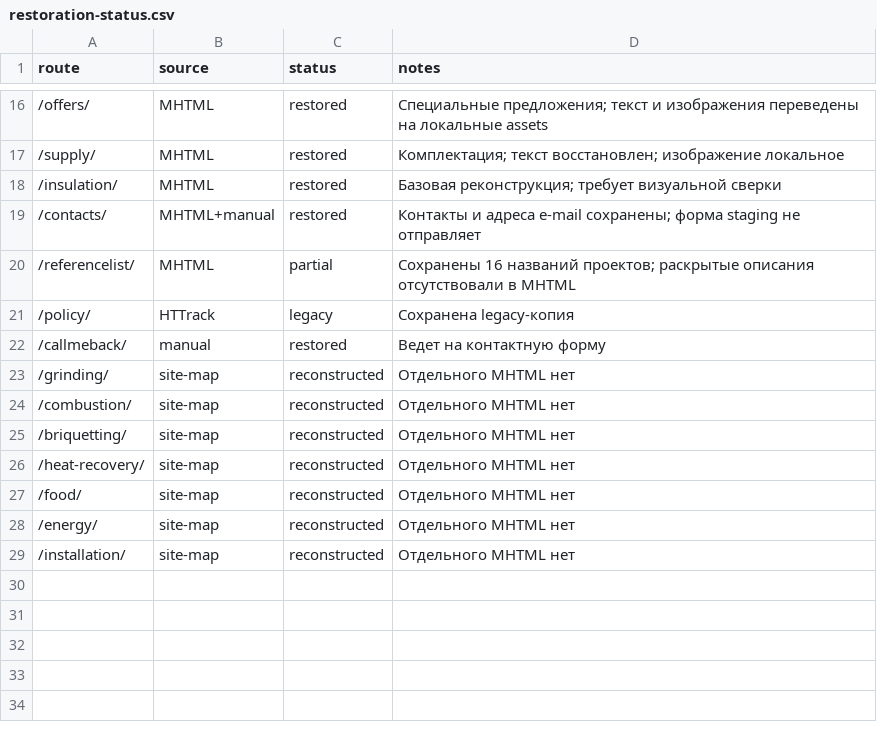
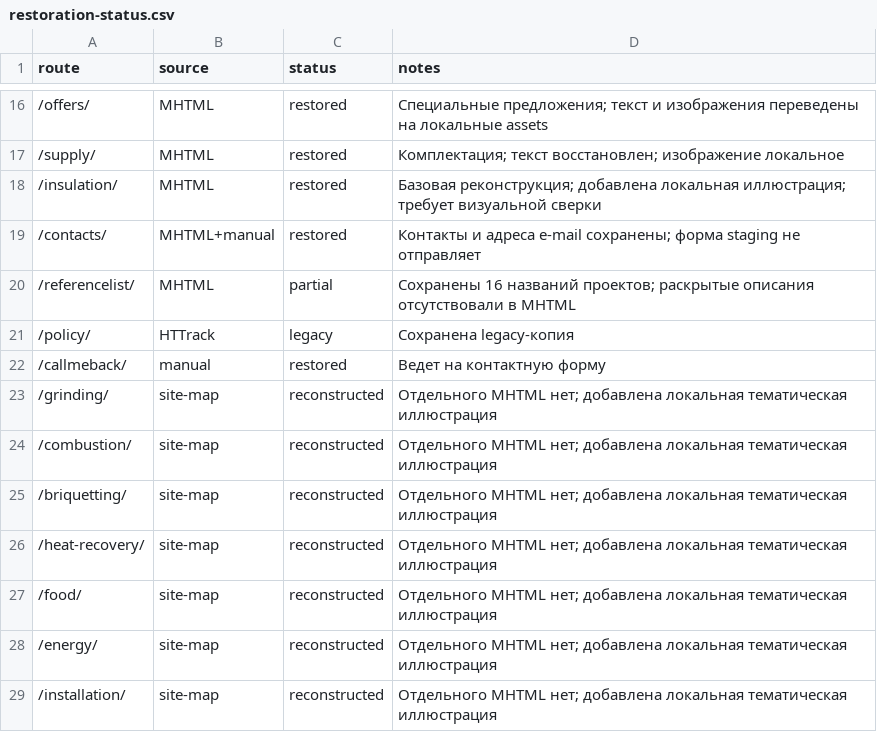
Before and after one commit to Ovsyanko/op-project-staging, a CSV file: restoration-status.csv, drawn as a sheet; only a part is shown, gaps mark what is left out.

Commit message:
Record local visuals on reconstructed routes

```diff
--- a/restoration-status.csv
+++ b/restoration-status.csv
@@ -17,3 +17,3 @@ route,source,status,notes
 /supply/,MHTML,restored,"Комплектация; текст восстановлен; изображение локальное"
-/insulation/,MHTML,restored,"Базовая реконструкция; требует визуальной сверки"
+/insulation/,MHTML,restored,"Базовая реконструкция; добавлена локальная иллюстрация; требует визуальной сверки"
 /contacts/,MHTML+manual,restored,"Контакты и адреса e-mail сохранены; форма staging не отправляет"
@@ -22,8 +22,8 @@ route,source,status,notes
 /callmeback/,manual,restored,"Ведет на контактную форму"
-/grinding/,site-map,reconstructed,"Отдельного MHTML нет"
-/combustion/,site-map,reconstructed,"Отдельного MHTML нет"
-/briquetting/,site-map,reconstructed,"Отдельного MHTML нет"
-/heat-recovery/,site-map,reconstructed,"Отдельного MHTML нет"
-/food/,site-map,reconstructed,"Отдельного MHTML нет"
-/energy/,site-map,reconstructed,"Отдельного MHTML нет"
-/installation/,site-map,reconstructed,"Отдельного MHTML нет"
+/grinding/,site-map,reconstructed,"Отдельного MHTML нет; добавлена локальная тематическая иллюстрация"
+/combustion/,site-map,reconstructed,"Отдельного MHTML нет; добавлена локальная тематическая иллюстрация"
+/briquetting/,site-map,reconstructed,"Отдельного MHTML нет; добавлена локальная тематическая иллюстрация"
+/heat-recovery/,site-map,reconstructed,"Отдельного MHTML нет; добавлена локальная тематическая иллюстрация"
+/food/,site-map,reconstructed,"Отдельного MHTML нет; добавлена локальная тематическая иллюстрация"
+/energy/,site-map,reconstructed,"Отдельного MHTML нет; добавлена локальная тематическая иллюстрация"
+/installation/,site-map,reconstructed,"Отдельного MHTML нет; добавлена локальная тематическая иллюстрация"
```
